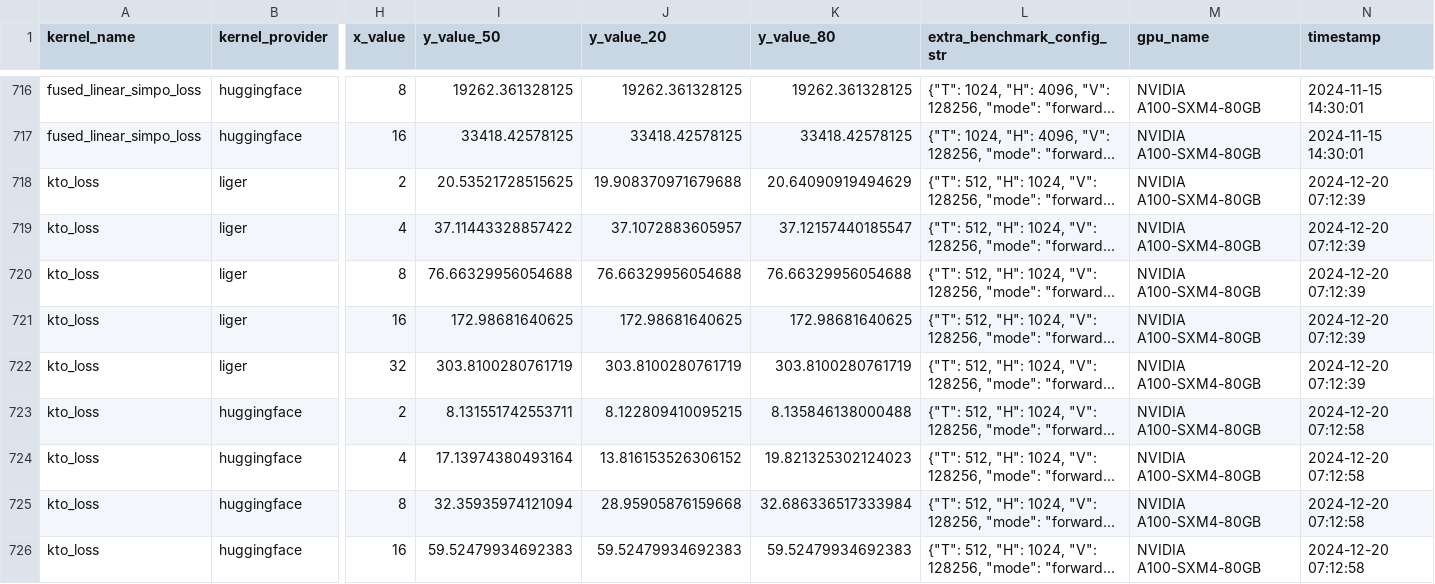
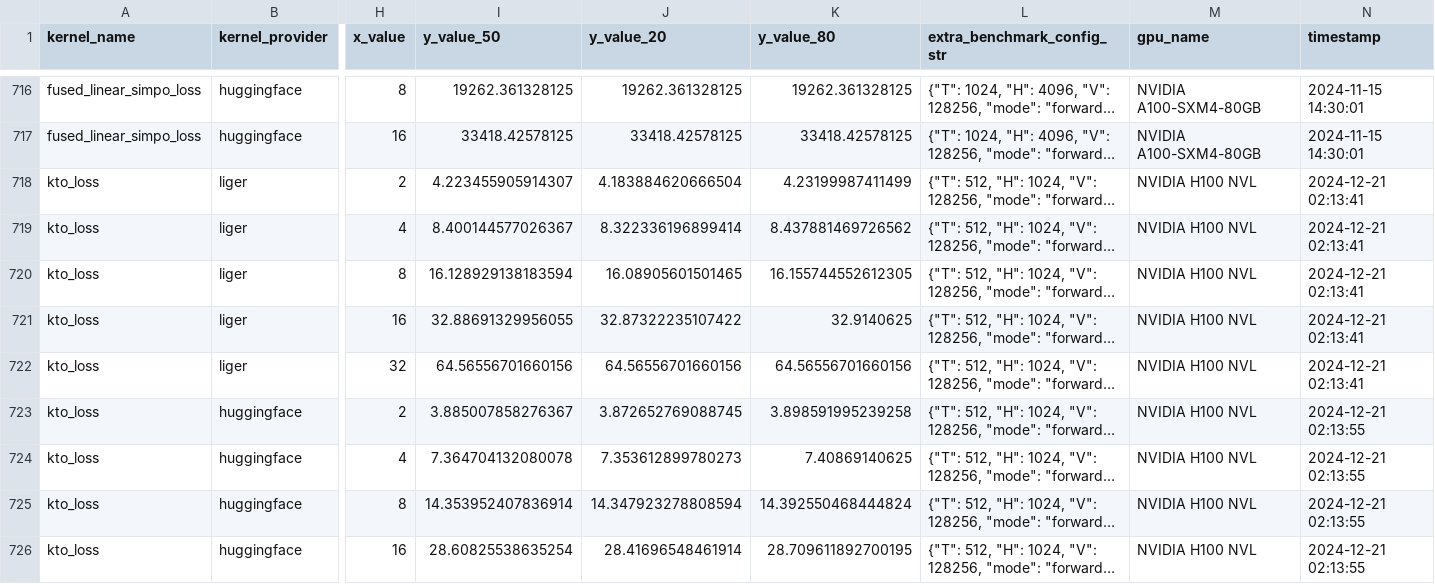
Before and after one commit to linkedin/Liger-Kernel, a CSV file: benchmark/data/all_benchmark_data.csv, drawn as a sheet; only a part is shown, gaps mark what is left out; long unchanged cells end in …; the diff covers the shown part only; the diff names each change by its address in the sheet, - before the commit and + after, or states it on an @@ line.

```diff
--- a/benchmark/data/all_benchmark_data.csv
+++ b/benchmark/data/all_benchmark_data.csv
-I718 (y_value_50): 20.53521728515625
+I718 (y_value_50): 4.223455905914307
-J718 (y_value_20): 19.908370971679688
+J718 (y_value_20): 4.183884620666504
-K718 (y_value_80): 20.64090919494629
+K718 (y_value_80): 4.23199987411499
-M718:M726 (gpu_name): NVIDIA A100-SXM4-80GB
+M718:M726 (gpu_name): NVIDIA H100 NVL
-N718:N722 (timestamp): 2024-12-20 07:12:39
+N718:N722 (timestamp): 2024-12-21 02:13:41
-I719 (y_value_50): 37.11443328857422
+I719 (y_value_50): 8.400144577026367
-J719 (y_value_20): 37.1072883605957
+J719 (y_value_20): 8.322336196899414
-K719 (y_value_80): 37.12157440185547
+K719 (y_value_80): 8.437881469726562
-I720 (y_value_50): 76.66329956054688
+I720 (y_value_50): 16.128929138183594
-J720 (y_value_20): 76.66329956054688
+J720 (y_value_20): 16.08905601501465
-K720 (y_value_80): 76.66329956054688
+K720 (y_value_80): 16.155744552612305
-I721 (y_value_50): 172.98681640625
+I721 (y_value_50): 32.88691329956055
-J721 (y_value_20): 172.98681640625
+J721 (y_value_20): 32.87322235107422
-K721 (y_value_80): 172.98681640625
+K721 (y_value_80): 32.9140625
-I722 (y_value_50): 303.8100280761719
+I722 (y_value_50): 64.56556701660156
-J722 (y_value_20): 303.8100280761719
+J722 (y_value_20): 64.56556701660156
-K722 (y_value_80): 303.8100280761719
+K722 (y_value_80): 64.56556701660156
-I723 (y_value_50): 8.131551742553711
+I723 (y_value_50): 3.885007858276367
-J723 (y_value_20): 8.122809410095215
+J723 (y_value_20): 3.872652769088745
-K723 (y_value_80): 8.135846138000488
+K723 (y_value_80): 3.898591995239258
-N723:N726 (timestamp): 2024-12-20 07:12:58
+N723:N726 (timestamp): 2024-12-21 02:13:55
-I724 (y_value_50): 17.13974380493164
+I724 (y_value_50): 7.364704132080078
-J724 (y_value_20): 13.816153526306152
+J724 (y_value_20): 7.353612899780273
-K724 (y_value_80): 19.821325302124023
+K724 (y_value_80): 7.40869140625
-I725 (y_value_50): 32.35935974121094
+I725 (y_value_50): 14.353952407836914
-J725 (y_value_20): 28.95905876159668
+J725 (y_value_20): 14.347923278808594
-K725 (y_value_80): 32.686336517333984
+K725 (y_value_80): 14.392550468444824
-I726 (y_value_50): 59.52479934692383
+I726 (y_value_50): 28.60825538635254
-J726 (y_value_20): 59.52479934692383
+J726 (y_value_20): 28.41696548461914
-K726 (y_value_80): 59.52479934692383
+K726 (y_value_80): 28.709611892700195
```
Also changed, not shown: 105 edited cells elsewhere in this file, 5 other files.
